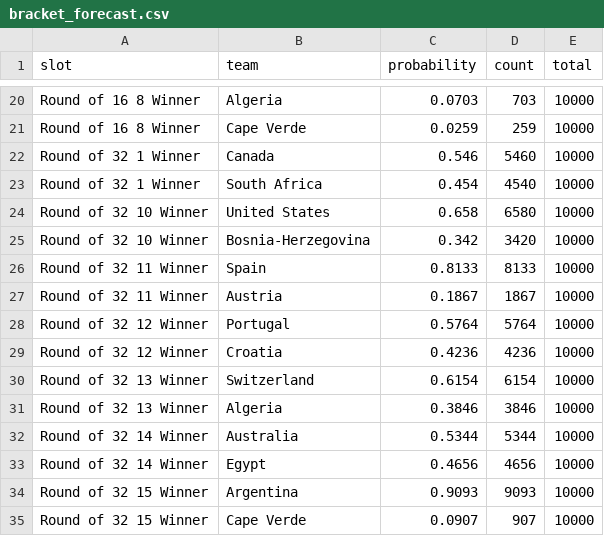
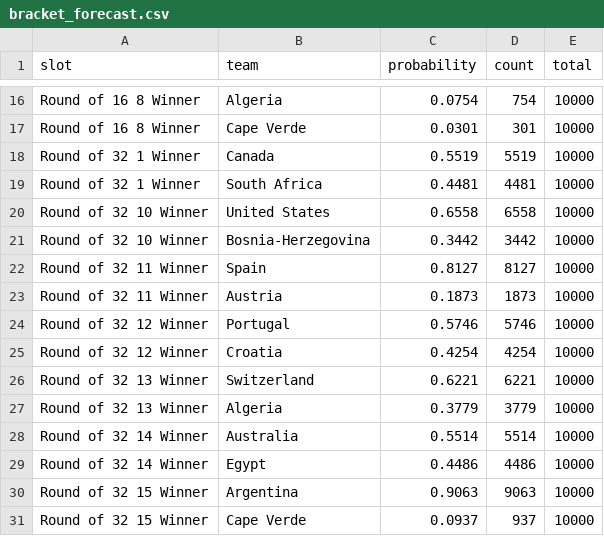
Before and after one commit to akarpie96/2026-worldcup-forecast, a CSV file: data/processed/bracket_forecast.csv, drawn as a sheet; only a part is shown, gaps mark what is left out; addresses are those after the commit; the diff covers the shown part only; the diff names each change by its address in the sheet, - before the commit and + after, or states it on an @@ line.

```diff
--- a/data/processed/bracket_forecast.csv
+++ b/data/processed/bracket_forecast.csv
-C16 (probability): 0.0703
+C16 (probability): 0.0754
-D16 (count): 703
+D16 (count): 754
-C17 (probability): 0.0259
+C17 (probability): 0.0301
-D17 (count): 259
+D17 (count): 301
-C18 (probability): 0.546
+C18 (probability): 0.5519
-D18 (count): 5460
+D18 (count): 5519
-C19 (probability): 0.454
+C19 (probability): 0.4481
-D19 (count): 4540
+D19 (count): 4481
-C20 (probability): 0.658
+C20 (probability): 0.6558
-D20 (count): 6580
+D20 (count): 6558
-C21 (probability): 0.342
+C21 (probability): 0.3442
-D21 (count): 3420
+D21 (count): 3442
-C22 (probability): 0.8133
+C22 (probability): 0.8127
-D22 (count): 8133
+D22 (count): 8127
-C23 (probability): 0.1867
+C23 (probability): 0.1873
-D23 (count): 1867
+D23 (count): 1873
-C24 (probability): 0.5764
+C24 (probability): 0.5746
-D24 (count): 5764
+D24 (count): 5746
-C25 (probability): 0.4236
+C25 (probability): 0.4254
-D25 (count): 4236
+D25 (count): 4254
-C26 (probability): 0.6154
+C26 (probability): 0.6221
-D26 (count): 6154
+D26 (count): 6221
-C27 (probability): 0.3846
+C27 (probability): 0.3779
-D27 (count): 3846
+D27 (count): 3779
-C28 (probability): 0.5344
+C28 (probability): 0.5514
-D28 (count): 5344
+D28 (count): 5514
-C29 (probability): 0.4656
+C29 (probability): 0.4486
-D29 (count): 4656
+D29 (count): 4486
-C30 (probability): 0.9093
+C30 (probability): 0.9063
-D30 (count): 9093
+D30 (count): 9063
-C31 (probability): 0.0907
+C31 (probability): 0.0937
-D31 (count): 907
+D31 (count): 937
```
Also changed, not shown: 1 added row, 5 removed rows and 62 edited cells elsewhere in this file, data/processed/forecast_history.csv, data/processed/group_stage_matches.csv, 5 other files.
